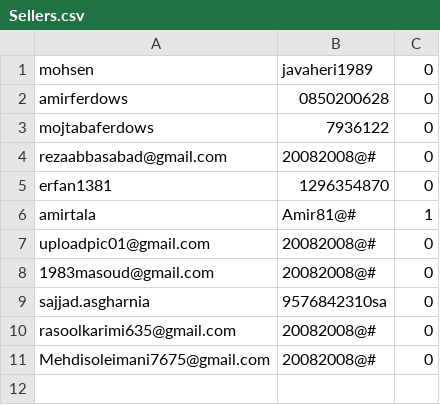
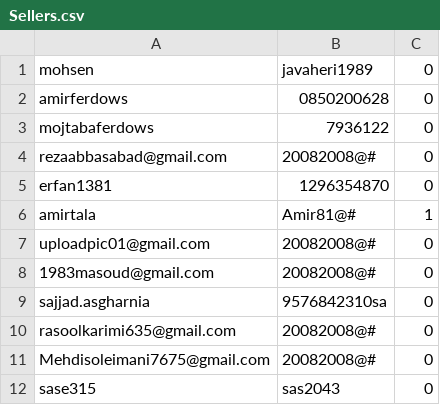
Before and after one commit to RAPEXA-TEAM/georay-vpn, a CSV file: site/Sellers.csv, drawn as a sheet; the diff names each change by its address in the sheet, - before the commit and + after, or states it on an @@ line.

Commit message:
add new seller abolfazl

```diff
--- a/site/Sellers.csv
+++ b/site/Sellers.csv
+row 12: sase315 | sas2043 | 0
```
